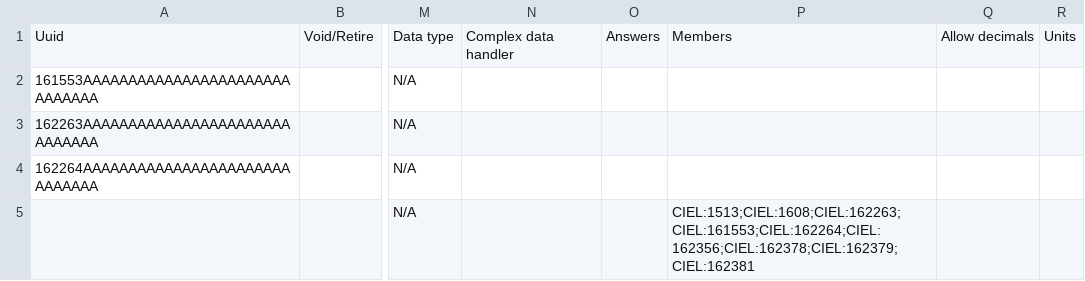
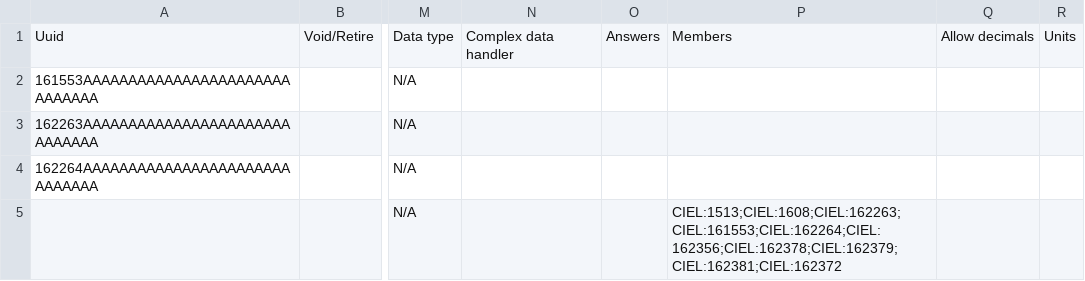
Before and after one commit to sthaiya/standard-config, a CSV file: masterdata/configuration/concepts/dosingUnits.csv, drawn as a sheet; only a part is shown, gaps mark what is left out; the diff names each change by its address in the sheet, - before the commit and + after, or states it on an @@ line.

Commit message:
BAH-3975 | Refactor. dose units in drugFormDefaults (#13)
* BAH-3975 | Refactor. dose units in drugFormDefaults

* BAH-3975 | Add. puff ih the dosing units

```diff
--- a/masterdata/configuration/concepts/dosingUnits.csv
+++ b/masterdata/configuration/concepts/dosingUnits.csv
-P5: CIEL:1513;CIEL:1608;CIEL:162263;CIEL:161553;CIEL:162264;CIEL:162356;CIEL:162378;CIEL:162379;CIEL:162381
+P5: CIEL:1513;CIEL:1608;CIEL:162263;CIEL:161553;CIEL:162264;CIEL:162356;CIEL:162378;CIEL:162379;CIEL:162381;CIEL:162372
```
Also changed, not shown: 1 other file.
